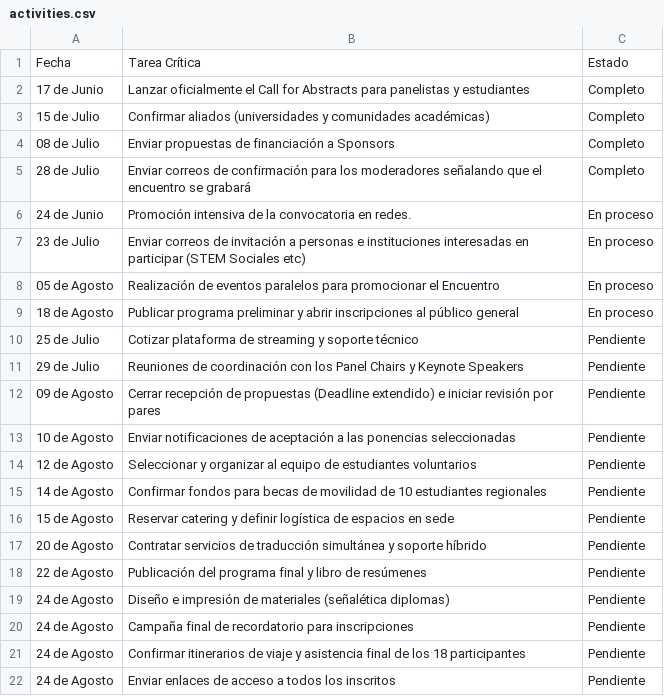
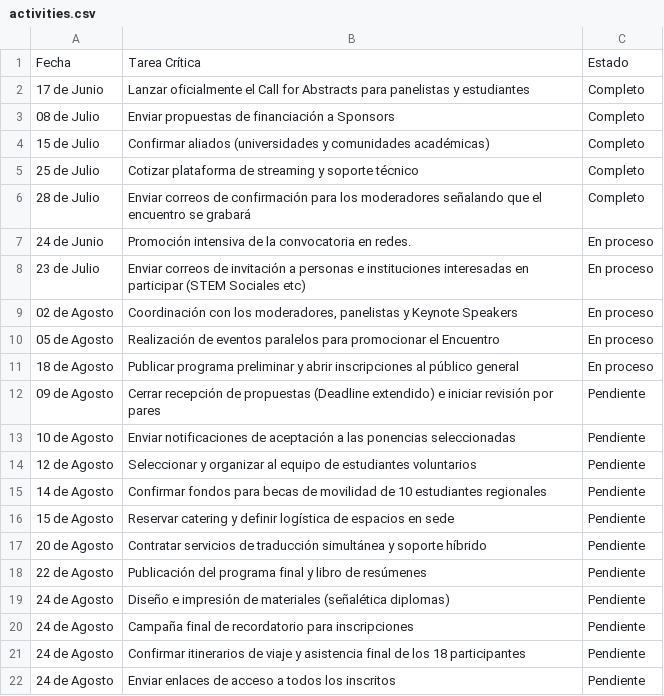
Before and after one commit to szarate88/redctsperu-dashboard, a CSV file: data/activities.csv, drawn as a sheet.

Commit message:
Update activities.csv

```diff
--- a/data/activities.csv
+++ b/data/activities.csv
@@ -2,4 +2,5 @@ Fecha,Tarea Crítica,Estado
 17 de Junio,Lanzar oficialmente el Call for Abstracts para panelistas y estudiantes,Completo
+08 de Julio,Enviar propuestas de financiación a Sponsors,Completo
 15 de Julio,Confirmar aliados (universidades y comunidades académicas),Completo
-08 de Julio,Enviar propuestas de financiación a Sponsors,Completo
+25 de Julio,Cotizar plataforma de streaming y soporte técnico,Completo
 28 de Julio,Enviar correos de confirmación para los moderadores señalando que el encuentro se grabará,Completo
@@ -7,6 +8,5 @@ Fecha,Tarea Crítica,Estado
 23 de Julio,Enviar correos de invitación a personas e instituciones interesadas en participar (STEM Sociales etc),En proceso
+02 de Agosto,"Coordinación con los moderadores, panelistas y Keynote Speakers",En proceso
 05 de Agosto,Realización de eventos paralelos para promocionar el Encuentro,En proceso
 18 de Agosto,Publicar programa preliminar y abrir inscripciones al público general,En proceso
-25 de Julio,Cotizar plataforma de streaming y soporte técnico,Pendiente
-29 de Julio,Reuniones de coordinación con los Panel Chairs y Keynote Speakers,Pendiente
 09 de Agosto,Cerrar recepción de propuestas (Deadline extendido) e iniciar revisión por pares,Pendiente
```
